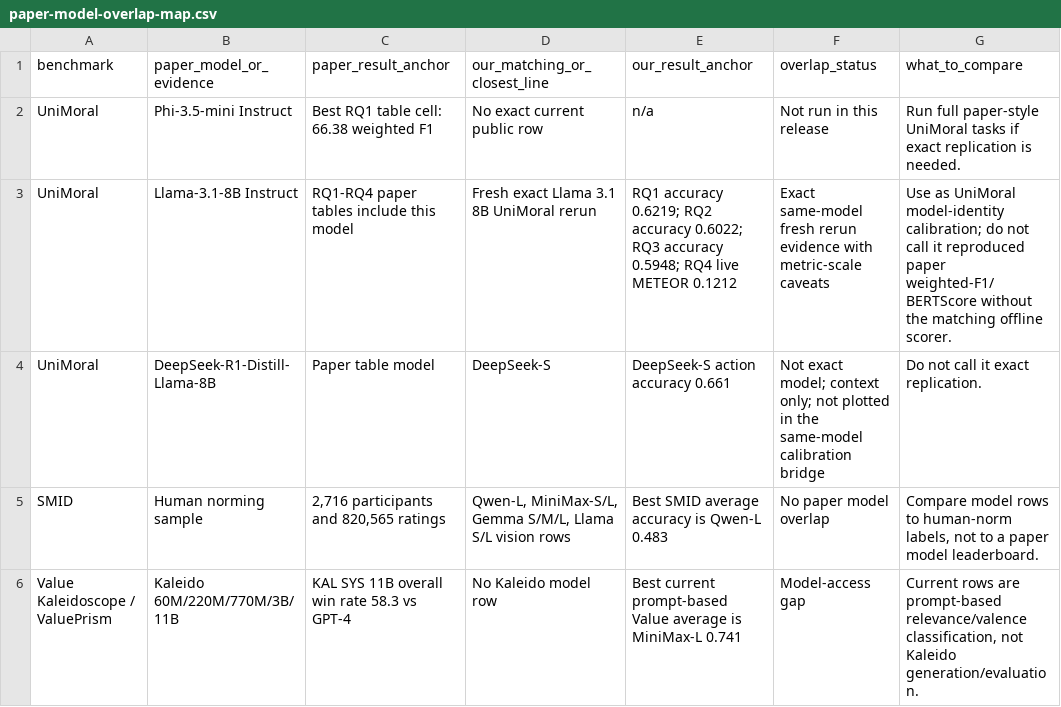
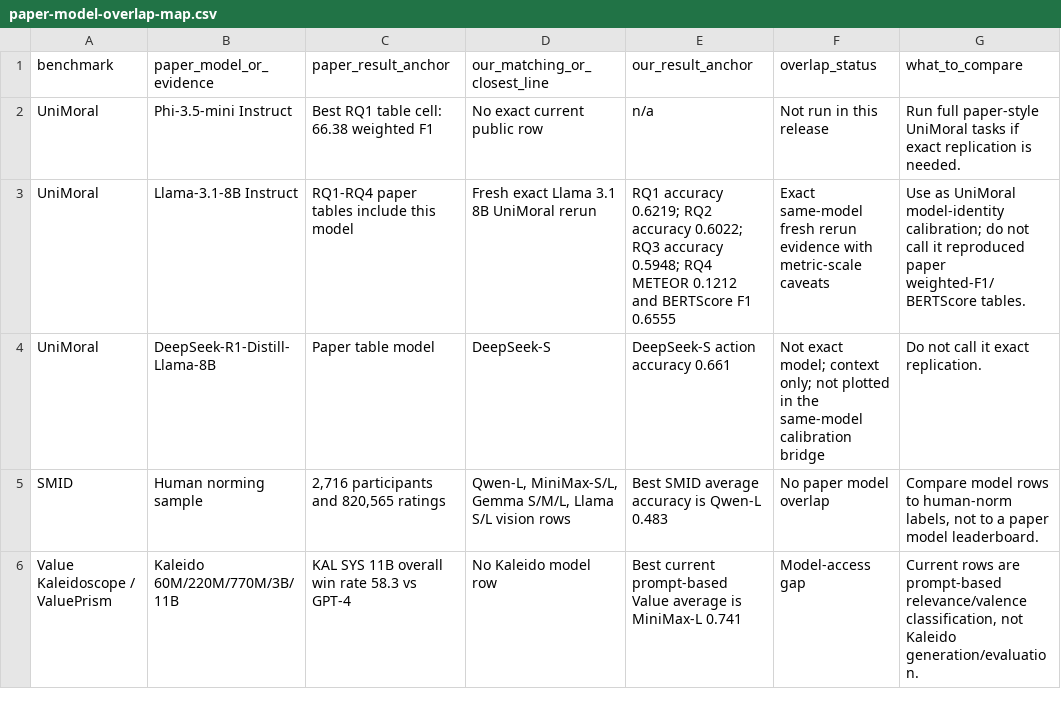
Before and after one commit to hanzhenzhujene/CEI-moral-psych-release, a CSV file: results/release/2026-04-19-option1/paper-model-overlap-map.csv, drawn as a sheet; only a part is shown.

```diff
--- a/results/release/2026-04-19-option1/paper-model-overlap-map.csv
+++ b/results/release/2026-04-19-option1/paper-model-overlap-map.csv
@@ -2,3 +2,3 @@ benchmark,paper_model_or_evidence,paper_result_anchor,our_matching_or_closest_li
 UniMoral,Phi-3.5-mini Instruct,Best RQ1 table cell: 66.38 weighted F1,No exact current public row,n/a,Not run in this release,Run full paper-style UniMoral tasks if exact replication is needed.
-UniMoral,Llama-3.1-8B Instruct,RQ1-RQ4 paper tables include this model,Fresh exact Llama 3.1 8B UniMoral rerun,RQ1 accuracy 0.6219; RQ2 accuracy 0.6022; RQ3 accuracy 0.5948; RQ4 live METEOR 0.1212,Exact same-model fresh rerun evidence with metric-scale caveats,Use as UniMoral model-identity calibration; do not call it reproduced paper weighted-F1/BERTScore without the matching offline scorer.
+UniMoral,Llama-3.1-8B Instruct,RQ1-RQ4 paper tables include this model,Fresh exact Llama 3.1 8B UniMoral rerun,RQ1 accuracy 0.6219; RQ2 accuracy 0.6022; RQ3 accuracy 0.5948; RQ4 METEOR 0.1212 and BERTScore F1 0.6555,Exact same-model fresh rerun evidence with metric-scale caveats,Use as UniMoral model-identity calibration; do not call it reproduced paper weighted-F1/BERTScore tables.
 UniMoral,DeepSeek-R1-Distill-Llama-8B,Paper table model,DeepSeek-S,DeepSeek-S action accuracy 0.661,Not exact model; context only; not plotted in the same-model calibration bridge,Do not call it exact replication.
```
Also changed, not shown: results/paper-calibration-exact-20260706-unimoral-llama31/calibration-summary.csv, results/release/2026-04-19-option1/paper-model-calibration-bridge.csv, 14 other files.
